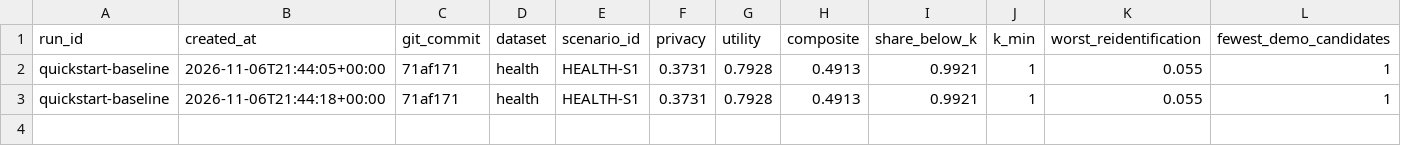
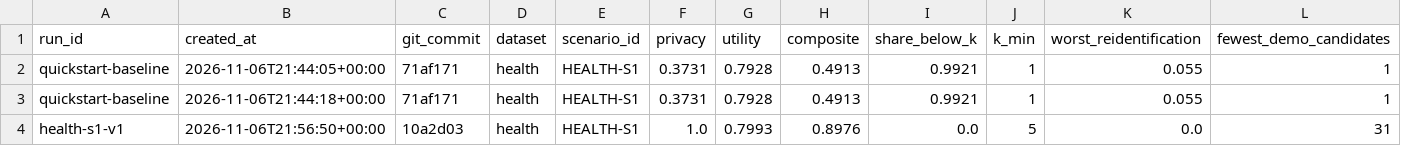
Before and after one commit to amanpdyadav/trusted-data-sharing, a CSV file: results/history.csv, drawn as a sheet; only a part is shown; rows hold the shown columns only; the diff names each change by its address in the sheet, - before the commit and + after, or states it on an @@ line.

Commit message:
Record first end-to-end HEALTH-S1 result
health-s1-v1 at 10a2d03: combined 0.8976 (before 0.4913), privacy 1.0, utility 0.7993, 0% of rows in groups smaller than 5 (before 99.2%), demo attacks 470 and 31 candidates (before 1 and 1); 4 of 4 pass marks met. Known gap: the hour-of-day question (H-U8) is unanswerable because arrival time is released by week. Note: pets-eval's k check only sees catalogued column names, so it ignores the renamed age column; our own k check includes age and also finds 0% below k.

```diff
--- a/results/history.csv
+++ b/results/history.csv
+row 4: health-s1-v1 | 2026-11-06T21:56:50+00:00 | 10a2d03 | health | HEALTH-S1 | 1.0 | 0.7993 | 0.8976 | 0.0 | 5 | 0.0 | 31
```
